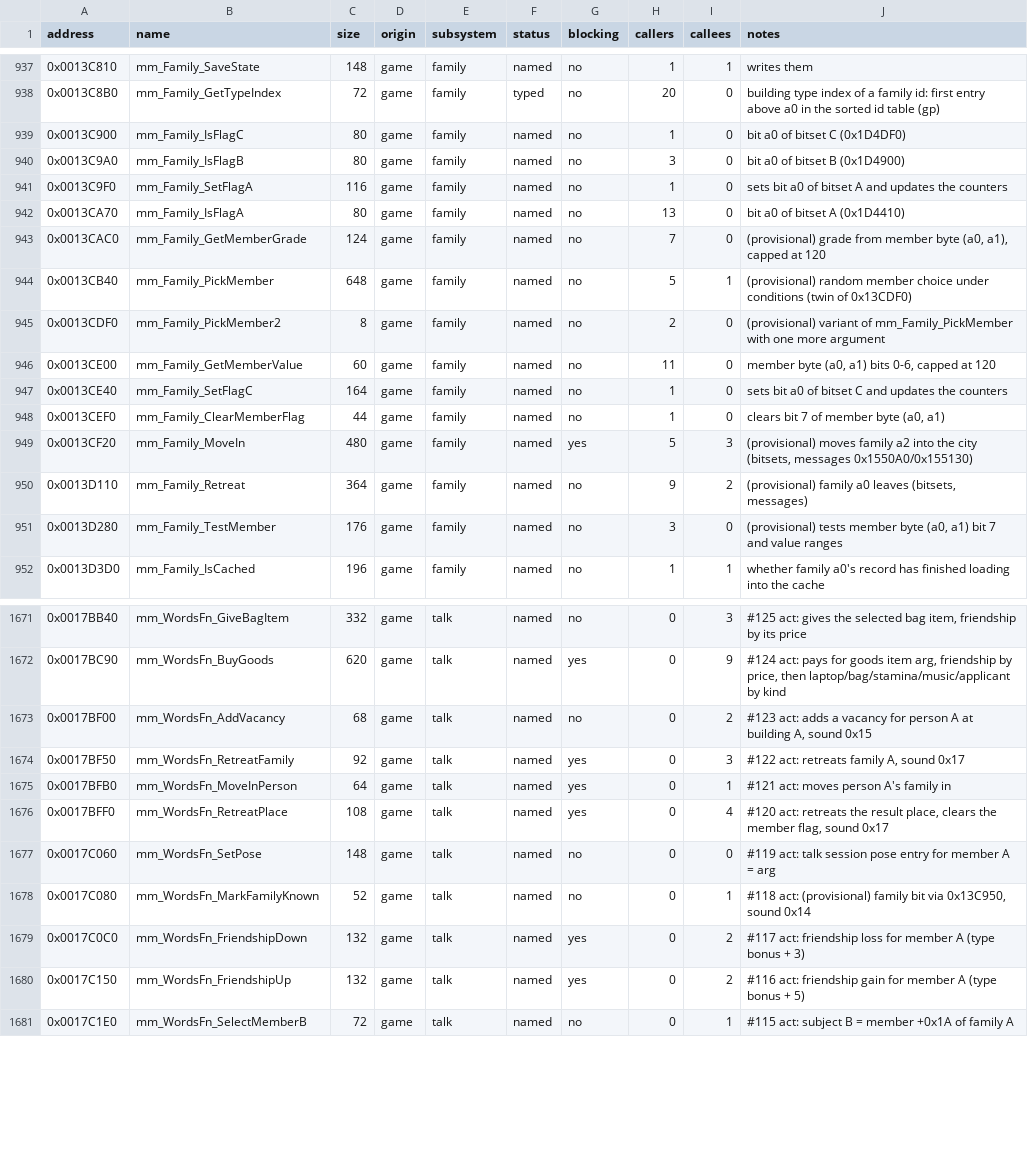
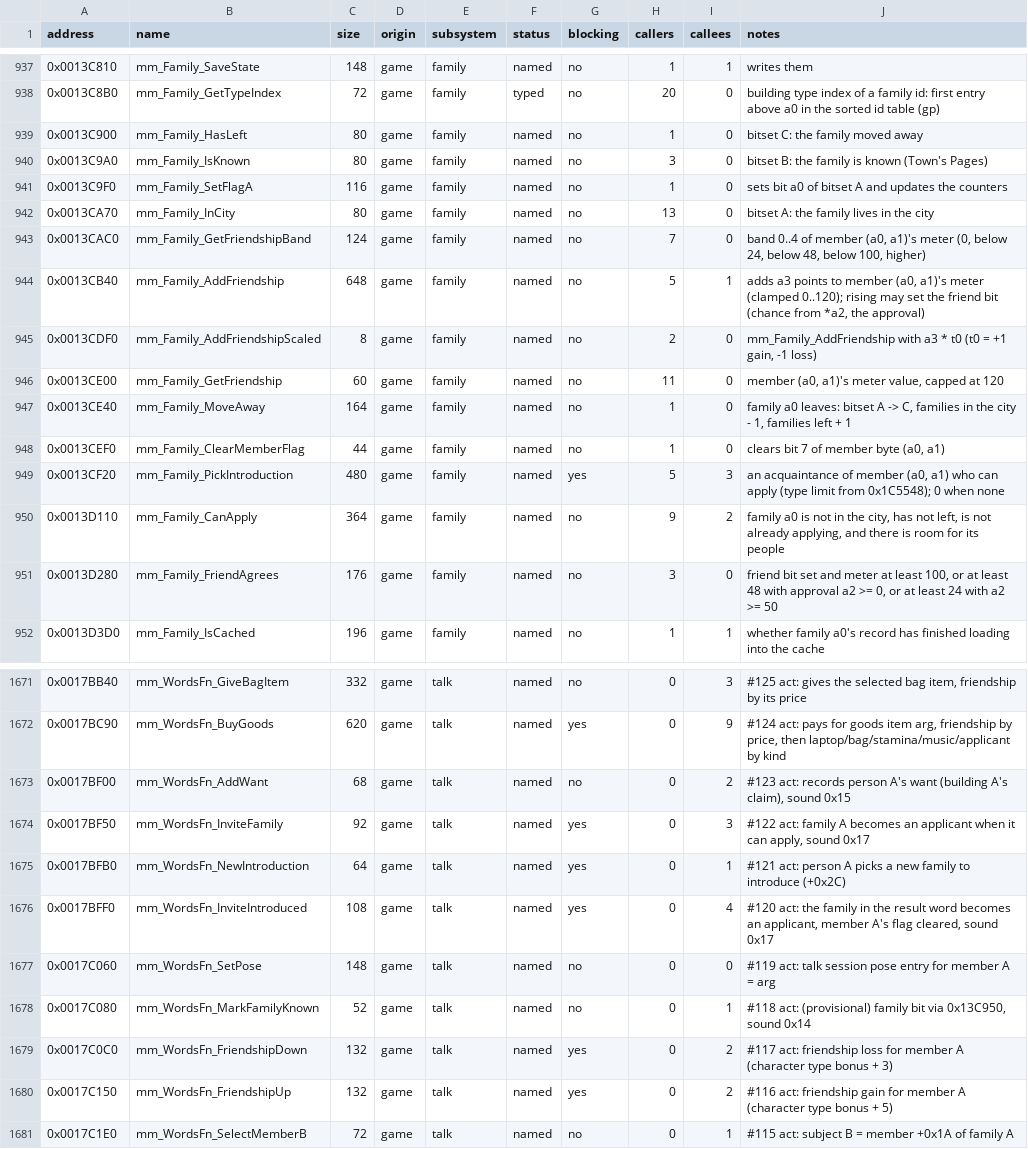
Before and after one commit to koaque/Metropolismania-PC, a CSV file: config/port_status.csv, drawn as a sheet; only a part is shown, gaps mark what is left out; the diff covers the shown part only.

Commit message:
Map: second pass on provisional names; recompile starts from a clean output
- Introductions: family members list acquaintances (family ids) they can introduce; what was
  named move-in/retreat is mm_Family_PickIntroduction/mm_Family_CanApply and the talk actions
  invite families as applicants. Family bitsets: in city, known, moved away
- Friendship meters at 0x1C59B0 (mm_Family_AddFriendship, mm_Family_FriendAgrees)
- The vacancy table is the residents' wants list (mm_Wants_*); building +0x10 is the claim meter
- Tile list helpers were swapped (Remove/InsertAll); MapSave_* pack and unpack tiles for saves;
  people/object helpers, event list routines and placement names corrected
- Struct fields and docs/map overviews follow the corrections
- ApplyTypes sets the default calling convention on typed functions
- pipeline.py recompile deletes the previous generated sources first: renamed functions left
  stale files behind that broke the build

```diff
--- a/config/port_status.csv
+++ b/config/port_status.csv
@@ -938,15 +938,15 @@ address,name,size,origin,subsystem,status,blocking,callers,callees,notes
 0x0013C8B0,mm_Family_GetTypeIndex,72,game,family,typed,no,20,0,building type index of a family id: first entry above a0 in the sorted id table (gp)
-0x0013C900,mm_Family_IsFlagC,80,game,family,named,no,1,0,bit a0 of bitset C (0x1D4DF0)
-0x0013C9A0,mm_Family_IsFlagB,80,game,family,named,no,3,0,bit a0 of bitset B (0x1D4900)
+0x0013C900,mm_Family_HasLeft,80,game,family,named,no,1,0,bitset C: the family moved away
+0x0013C9A0,mm_Family_IsKnown,80,game,family,named,no,3,0,bitset B: the family is known (Town's Pages)
 0x0013C9F0,mm_Family_SetFlagA,116,game,family,named,no,1,0,sets bit a0 of bitset A and updates the counters
-0x0013CA70,mm_Family_IsFlagA,80,game,family,named,no,13,0,bit a0 of bitset A (0x1D4410)
-0x0013CAC0,mm_Family_GetMemberGrade,124,game,family,named,no,7,0,"(provisional) grade from member byte (a0, a1), capped at 120"
-0x0013CB40,mm_Family_PickMember,648,game,family,named,no,5,1,(provisional) random member choice under conditions (twin of 0x13CDF0)
-0x0013CDF0,mm_Family_PickMember2,8,game,family,named,no,2,0,(provisional) variant of mm_Family_PickMember with one more argument
-0x0013CE00,mm_Family_GetMemberValue,60,game,family,named,no,11,0,"member byte (a0, a1) bits 0-6, capped at 120"
-0x0013CE40,mm_Family_SetFlagC,164,game,family,named,no,1,0,sets bit a0 of bitset C and updates the counters
+0x0013CA70,mm_Family_InCity,80,game,family,named,no,13,0,bitset A: the family lives in the city
+0x0013CAC0,mm_Family_GetFriendshipBand,124,game,family,named,no,7,0,"band 0..4 of member (a0, a1)'s meter (0, below 24, below 48, below 100, higher)"
+0x0013CB40,mm_Family_AddFriendship,648,game,family,named,no,5,1,"adds a3 points to member (a0, a1)'s meter (clamped 0..120); rising may set the friend bit (chance from *a2, the approval)"
+0x0013CDF0,mm_Family_AddFriendshipScaled,8,game,family,named,no,2,0,"mm_Family_AddFriendship with a3 * t0 (t0 = +1 gain, -1 loss)"
+0x0013CE00,mm_Family_GetFriendship,60,game,family,named,no,11,0,"member (a0, a1)'s meter value, capped at 120"
+0x0013CE40,mm_Family_MoveAway,164,game,family,named,no,1,0,"family a0 leaves: bitset A -> C, families in the city - 1, families left + 1"
 0x0013CEF0,mm_Family_ClearMemberFlag,44,game,family,named,no,1,0,"clears bit 7 of member byte (a0, a1)"
-0x0013CF20,mm_Family_MoveIn,480,game,family,named,yes,5,3,"(provisional) moves family a2 into the city (bitsets, messages 0x1550A0/0x155130)"
-0x0013D110,mm_Family_Retreat,364,game,family,named,no,9,2,"(provisional) family a0 leaves (bitsets, messages)"
-0x0013D280,mm_Family_TestMember,176,game,family,named,no,3,0,"(provisional) tests member byte (a0, a1) bit 7 and value ranges"
+0x0013CF20,mm_Family_PickIntroduction,480,game,family,named,yes,5,3,"an acquaintance of member (a0, a1) who can apply (type limit from 0x1C5548); 0 when none"
+0x0013D110,mm_Family_CanApply,364,game,family,named,no,9,2,"family a0 is not in the city, has not left, is not already applying, and there is room for its people"
+0x0013D280,mm_Family_FriendAgrees,176,game,family,named,no,3,0,"friend bit set and meter at least 100, or at least 48 with approval a2 >= 0, or at least 24 with a2 >= 50"
 0x0013D3D0,mm_Family_IsCached,196,game,family,named,no,1,1,whether family a0's record has finished loading into the cache
@@ -1672,10 +1672,10 @@ address,name,size,origin,subsystem,status,blocking,callers,callees,notes
 0x0017BC90,mm_WordsFn_BuyGoods,620,game,talk,named,yes,0,9,"#124 act: pays for goods item arg, friendship by price, then laptop/bag/stamina/music/applicant by kind"
-0x0017BF00,mm_WordsFn_AddVacancy,68,game,talk,named,no,0,2,"#123 act: adds a vacancy for person A at building A, sound 0x15"
-0x0017BF50,mm_WordsFn_RetreatFamily,92,game,talk,named,yes,0,3,"#122 act: retreats family A, sound 0x17"
-0x0017BFB0,mm_WordsFn_MoveInPerson,64,game,talk,named,yes,0,1,#121 act: moves person A's family in
-0x0017BFF0,mm_WordsFn_RetreatPlace,108,game,talk,named,yes,0,4,"#120 act: retreats the result place, clears the member flag, sound 0x17"
+0x0017BF00,mm_WordsFn_AddWant,68,game,talk,named,no,0,2,"#123 act: records person A's want (building A's claim), sound 0x15"
+0x0017BF50,mm_WordsFn_InviteFamily,92,game,talk,named,yes,0,3,"#122 act: family A becomes an applicant when it can apply, sound 0x17"
+0x0017BFB0,mm_WordsFn_NewIntroduction,64,game,talk,named,yes,0,1,#121 act: person A picks a new family to introduce (+0x2C)
+0x0017BFF0,mm_WordsFn_InviteIntroduced,108,game,talk,named,yes,0,4,"#120 act: the family in the result word becomes an applicant, member A's flag cleared, sound 0x17"
 0x0017C060,mm_WordsFn_SetPose,148,game,talk,named,no,0,0,#119 act: talk session pose entry for member A = arg
 0x0017C080,mm_WordsFn_MarkFamilyKnown,52,game,talk,named,no,0,1,"#118 act: (provisional) family bit via 0x13C950, sound 0x14"
-0x0017C0C0,mm_WordsFn_FriendshipDown,132,game,talk,named,yes,0,2,#117 act: friendship loss for member A (type bonus + 3)
-0x0017C150,mm_WordsFn_FriendshipUp,132,game,talk,named,yes,0,2,#116 act: friendship gain for member A (type bonus + 5)
+0x0017C0C0,mm_WordsFn_FriendshipDown,132,game,talk,named,yes,0,2,#117 act: friendship loss for member A (character type bonus + 3)
+0x0017C150,mm_WordsFn_FriendshipUp,132,game,talk,named,yes,0,2,#116 act: friendship gain for member A (character type bonus + 5)
 0x0017C1E0,mm_WordsFn_SelectMemberB,72,game,talk,named,no,0,1,#115 act: subject B = member +0x1A of family A
```
Also changed, not shown: 161 edited cells elsewhere in this file, config/funcmap.csv, config/symbols.csv, 11 other files.
